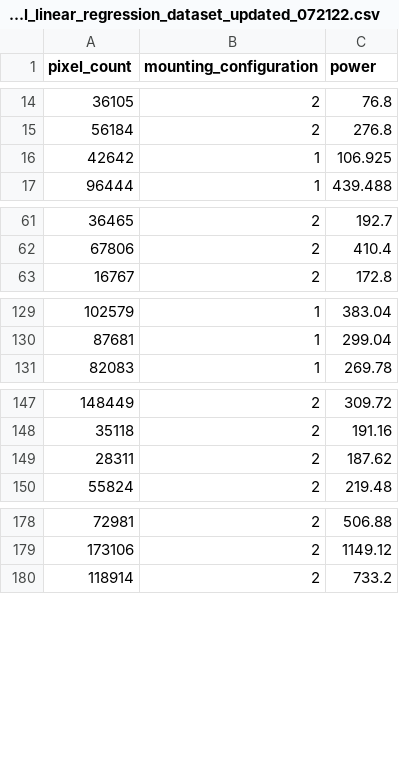
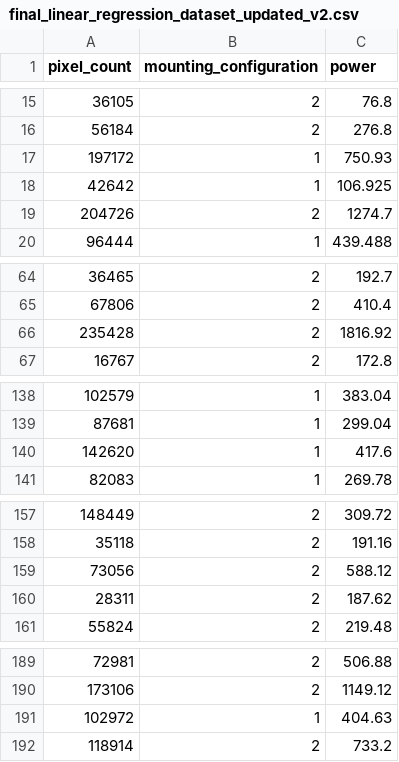
Before and after one commit to NREL/Panel-Segmentation, a CSV file: final_linear_regression_dataset_updated_v2.csv (was final_linear_regression_dataset_updated_072122.csv), drawn as a sheet; only a part is shown, gaps mark what is left out; the diff covers the shown part only; the diff names each change by its address in the sheet, - before the commit and + after, or states it on an @@ line.

```diff
--- a/final_linear_regression_dataset_updated_072122.csv
+++ b/final_linear_regression_dataset_updated_v2.csv
+row 17: 197172 | 1 | 750.93
+row 19: 204726 | 2 | 1274.7
+row 66: 235428 | 2 | 1816.92
+row 140: 142620 | 1 | 417.6
+row 159: 73056 | 2 | 588.12
+row 191: 102972 | 1 | 404.63
```
Also changed, not shown: 10 added rows elsewhere in this file, percentile_10_removed.csv.
